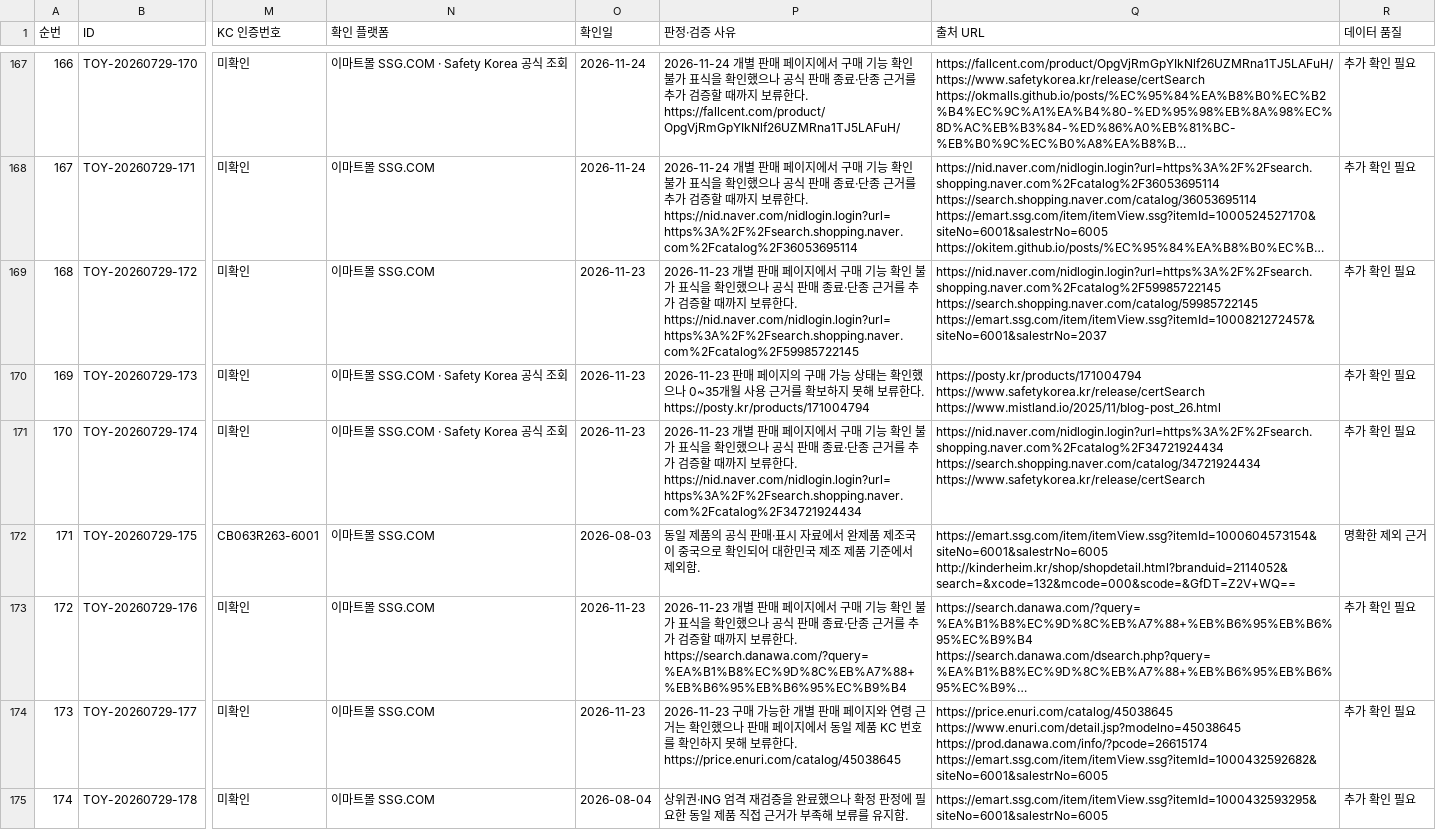
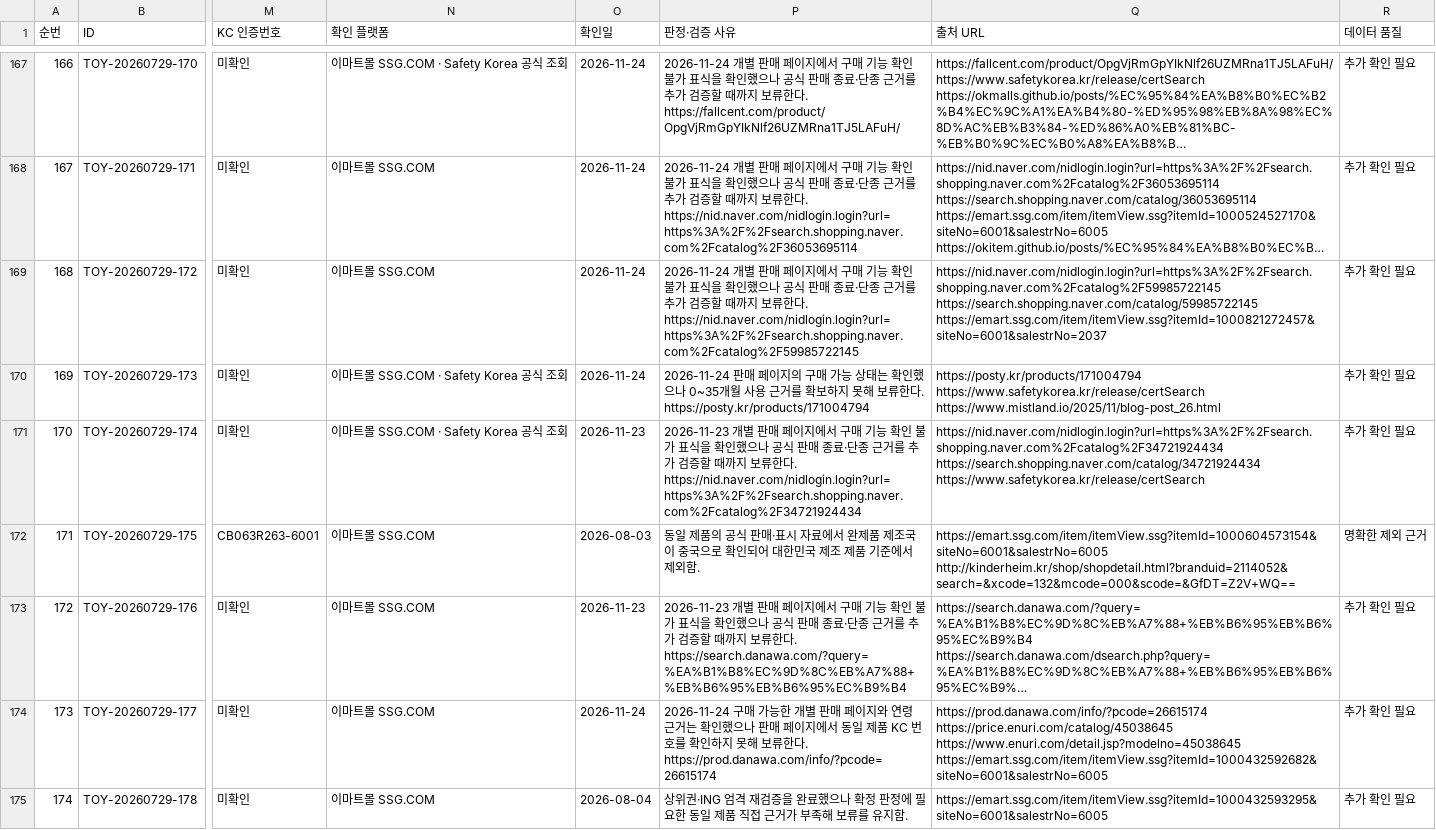
Before and after one commit to pamyo2607/k-baby-made, a CSV file: public/data/master-db-419-final.csv, drawn as a sheet; only a part is shown, gaps mark what is left out; long unchanged cells end in …; ↵ is a line break in a cell; the diff covers the shown part only; the diff names each change by its address in the sheet, - before the commit and + after, or states it on an @@ line.

```diff
--- a/public/data/master-db-419-final.csv
+++ b/public/data/master-db-419-final.csv
-O169:O170 (확인일): 2026-11-23
+O169:O170 (확인일): 2026-11-24
-P169 (판정·검증 사유): 2026-11-23 개별…
+P169 (판정·검증 사유): 2026-11-24 개별…
-P170 (판정·검증 사유): 2026-11-23 판매 페…
+P170 (판정·검증 사유): 2026-11-24 판매 페…
-O174 (확인일): 2026-11-23
+O174 (확인일): 2026-11-24
-P174 (판정·검증 사유): 2026-11-23 구매 가능한 개별 판매 페이지와 연령 근거는 확인했으나 판매 페이지에서 동일 제품 KC 번호를 확인하지 못해 보류한다. https://price.enuri.com/catalog/45038645
+P174 (판정·검증 사유): 2026-11-24 구매 가능한 개별 판매 페이지와 연령 근거는 확인했으나 판매 페이지에서 동일 제품 KC 번호를 확인하지 못해 보류한다. https://prod.danawa.com/info/?pcode=26615174
-Q174 (출처 URL): https://price.enuri.com/catalog/45038645 ↵ https://www.enuri.com/detail.jsp?modelno=45038645 ↵ https://prod.danawa.com/info/?pcode=26615174 ↵ https://emart.ssg.com/item/itemView.ssg?itemId=1000432592682&siteNo=6001&salestrNo=6005
+Q174 (출처 URL): https://prod.danawa.com/info/?pcode=26615174 ↵ https://price.enuri.com/catalog/45038645 ↵ https://www.enuri.com/detail.jsp?modelno=45038645 ↵ https://emart.ssg.com/item/itemView.ssg?itemId=1000432592682&siteNo=6001&salestrNo=6005
```
Also changed, not shown: 80 edited cells elsewhere in this file, data/master-db-419-final.csv, public/master-db-sync.csv, 31 other files.
